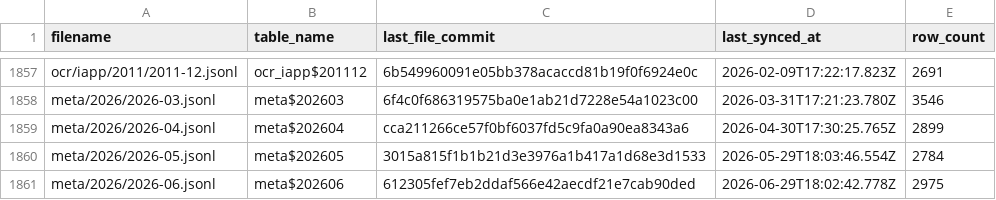
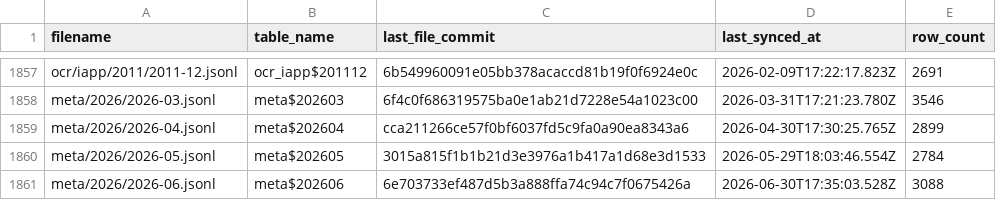
Before and after one commit to dtinth/openlawdata-bigquery, a CSV file: state.csv, drawn as a sheet; only a part is shown, gaps mark what is left out.

Commit message:
Update state.csv

```diff
--- a/state.csv
+++ b/state.csv
@@ -1860,2 +1860,2 @@ meta/2026/2026-04.jsonl,meta$202604,cca211266ce57f0bf6037fd5c9fa0a90ea8343a6,202
 meta/2026/2026-05.jsonl,meta$202605,3015a815f1b1b21d3e3976a1b417a1d68e3d1533,2026-05-29T18:03:46.554Z,2784
-meta/2026/2026-06.jsonl,meta$202606,612305fef7eb2ddaf566e42aecdf21e7cab90ded,2026-06-29T18:02:42.778Z,2975
+meta/2026/2026-06.jsonl,meta$202606,6e703733ef487d5b3a888ffa74c94c7f0675426a,2026-06-30T17:35:03.528Z,3088
```
